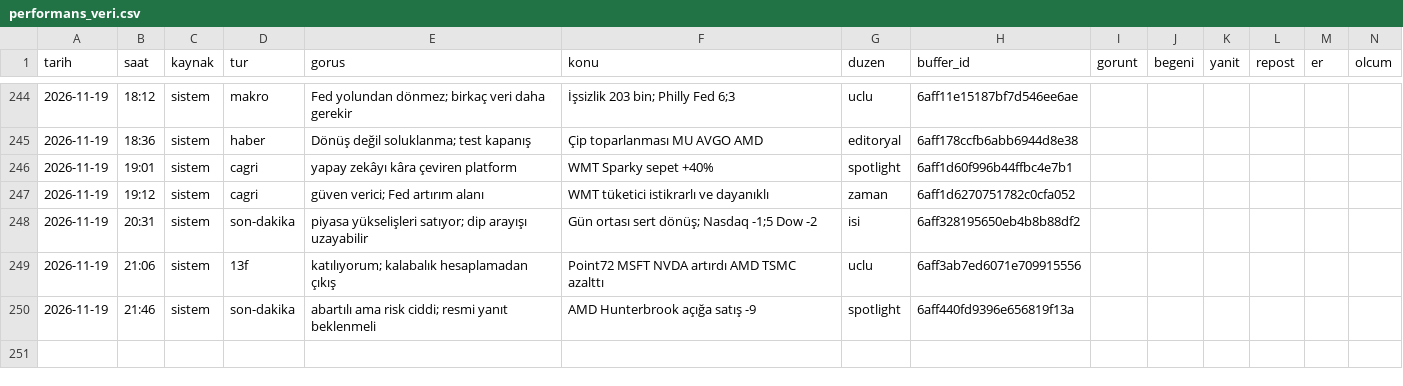
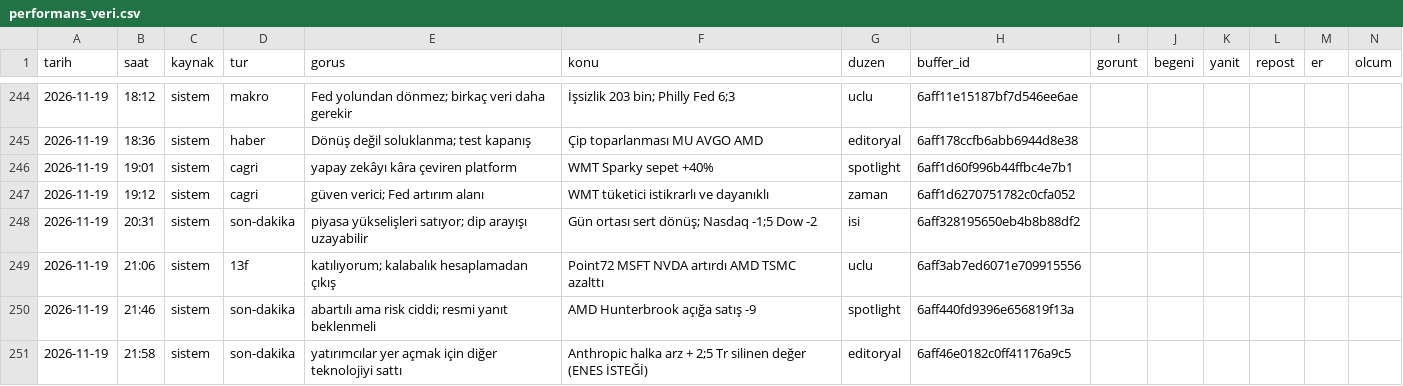
Before and after one commit to enesuludg6-debug/kontra-gorsel, a CSV file: invest/performans_veri.csv, drawn as a sheet; only a part is shown, gaps mark what is left out; the diff names each change by its address in the sheet, - before the commit and + after, or states it on an @@ line.

```diff
--- a/invest/performans_veri.csv
+++ b/invest/performans_veri.csv
+row 251: 2026-11-19 | 21:58 | sistem | son-dakika | yatırımcılar yer açmak için diğer teknolojiyi sattı | Anthropic halka arz + 2;5 Tr silinen değer (ENES İSTEĞİ) | editoryal | 6aff46e0182c0ff41176a9c5
```
Also changed, not shown: 5 other files.
